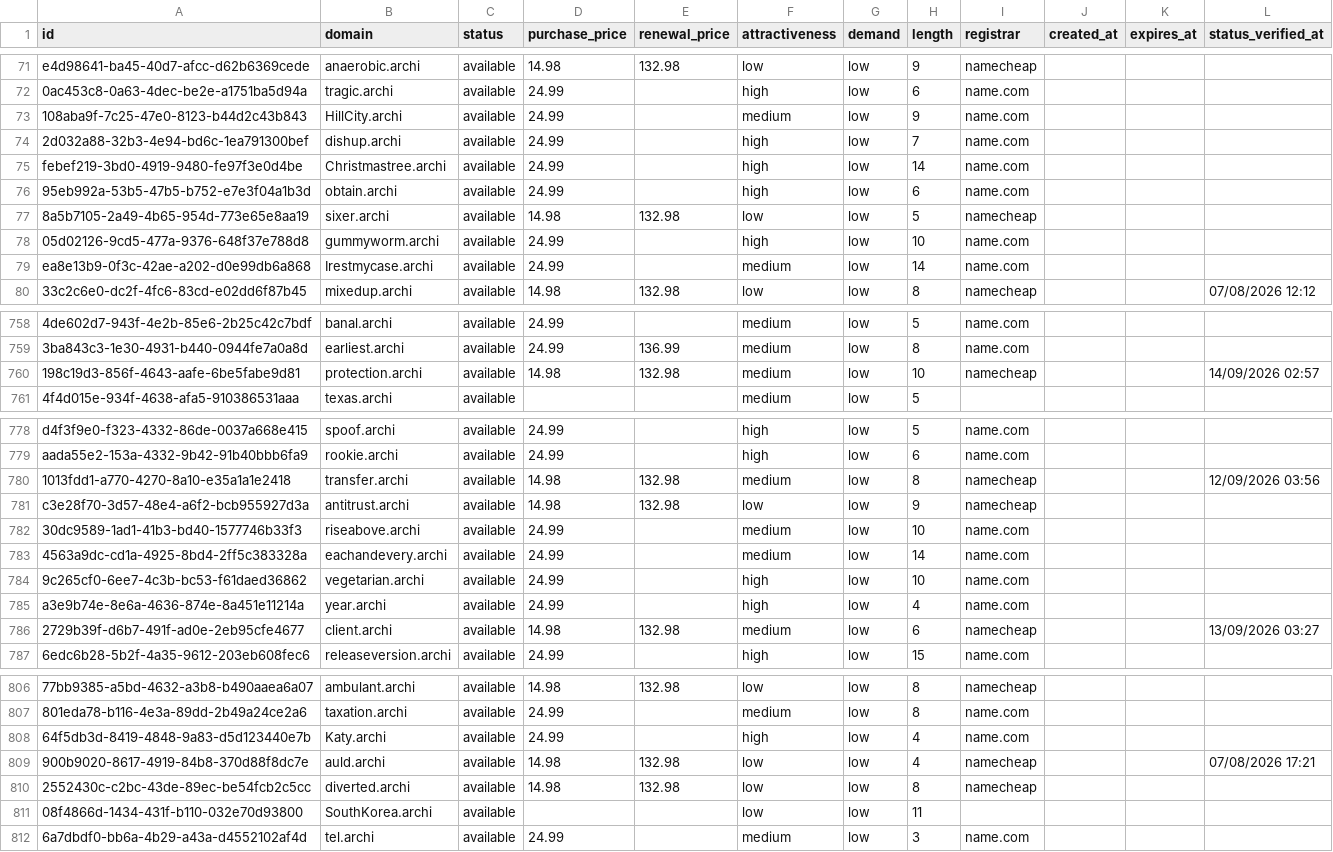
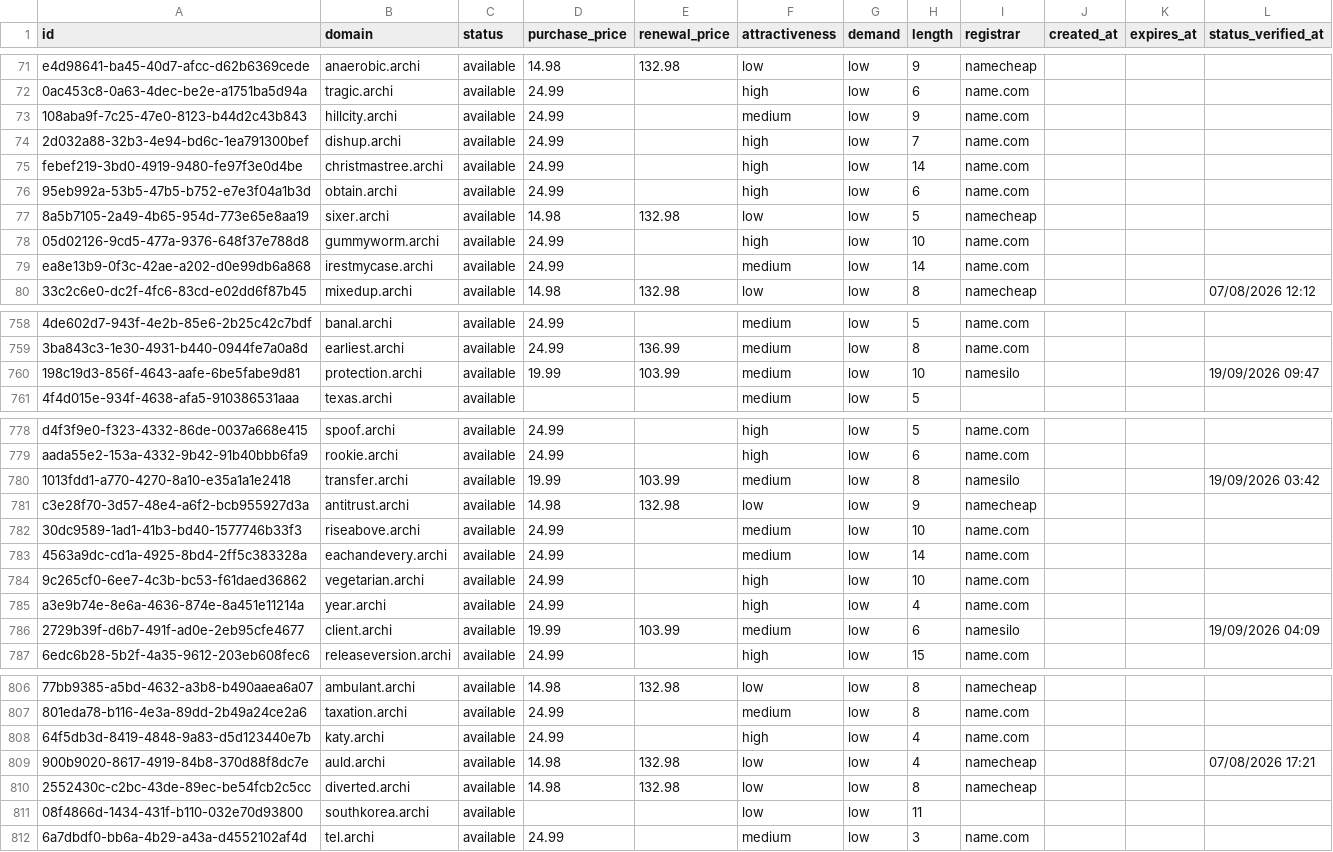
Before and after one commit to UniqueDomains/archi-oneword-domains, a CSV file: archi.csv, drawn as a sheet; only a part is shown, gaps mark what is left out; the diff covers the shown part only; the diff names each change by its address in the sheet, - before the commit and + after, or states it on an @@ line.

Commit message:
Domains update

```diff
--- a/archi.csv
+++ b/archi.csv
-B73 (domain): HillCity.archi
+B73 (domain): hillcity.archi
-B75 (domain): Christmastree.archi
+B75 (domain): christmastree.archi
-B79 (domain): Irestmycase.archi
+B79 (domain): irestmycase.archi
-D760 (purchase_price): 14.98
+D760 (purchase_price): 19.99
-E760 (renewal_price): 132.98
+E760 (renewal_price): 103.99
-I760 (registrar): namecheap
+I760 (registrar): namesilo
-L760 (status_verified_at): 14/09/2026 02:57
+L760 (status_verified_at): 19/09/2026 09:47
-D780 (purchase_price): 14.98
+D780 (purchase_price): 19.99
-E780 (renewal_price): 132.98
+E780 (renewal_price): 103.99
-I780 (registrar): namecheap
+I780 (registrar): namesilo
-L780 (status_verified_at): 12/09/2026 03:56
+L780 (status_verified_at): 19/09/2026 03:42
-D786 (purchase_price): 14.98
+D786 (purchase_price): 19.99
-E786 (renewal_price): 132.98
+E786 (renewal_price): 103.99
-I786 (registrar): namecheap
+I786 (registrar): namesilo
-L786 (status_verified_at): 13/09/2026 03:27
+L786 (status_verified_at): 19/09/2026 04:09
-B808 (domain): Katy.archi
+B808 (domain): katy.archi
-B811 (domain): SouthKorea.archi
+B811 (domain): southkorea.archi
```
Also changed, not shown: 1 added row, 1 removed row and 65 edited cells elsewhere in this file, 4 other files.
